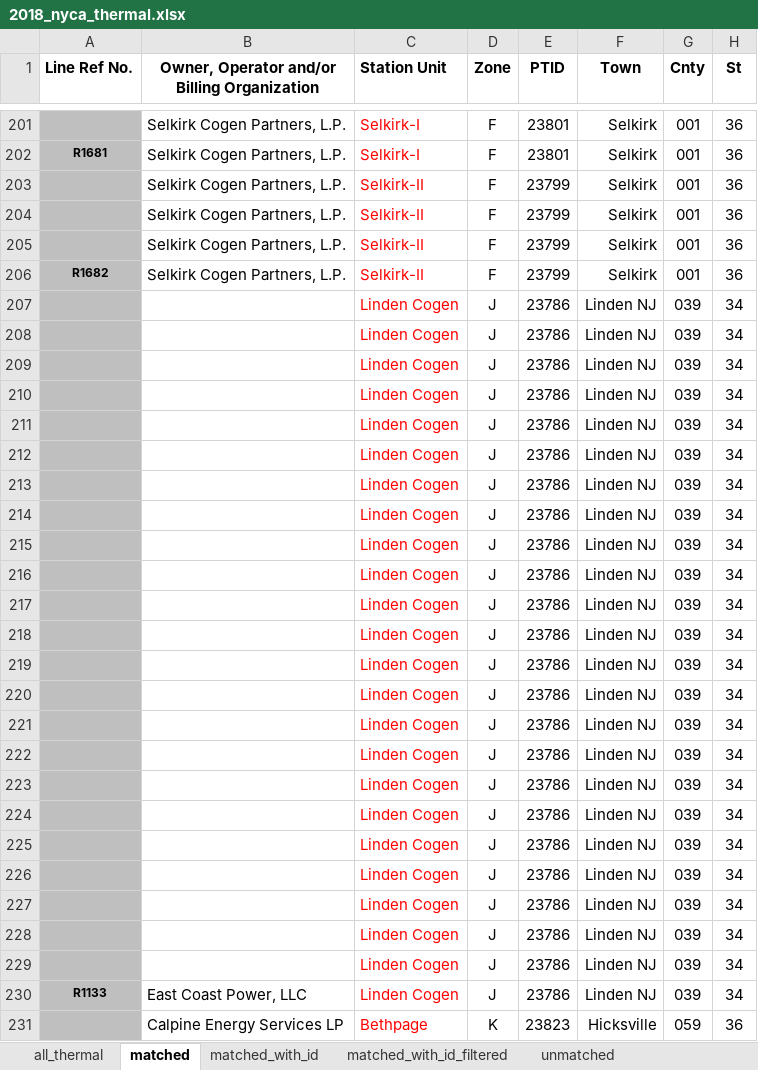
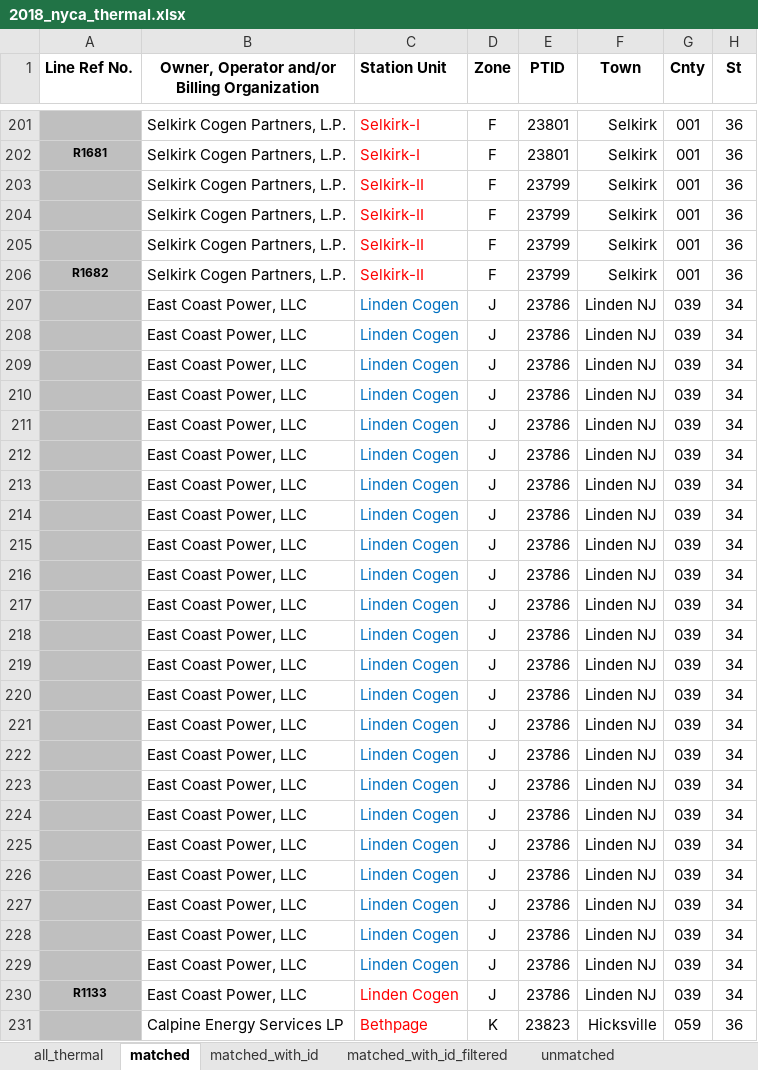
Before and after one commit to boyuan276/NYgrid-python, an Excel workbook: data/thermal/2018_nyca_thermal.xlsx, sheet matched, drawn as a sheet; only a part is shown, gaps mark what is left out; values as stored, in another font and other column widths than the file's, no borders; the diff names each change by its address in the sheet, - before the commit and + after, or states it on an @@ line.

```diff
--- a/data/thermal/2018_nyca_thermal.xlsx (sheet matched)
+++ b/data/thermal/2018_nyca_thermal.xlsx (sheet matched)
-B207:B229: (empty)
+B207:B229: East Coast Power, LLC
-C207:C229 text colour: #FF0000
+C207:C229 text colour: #0070C0
```
Also changed, not shown: sheet all_thermal, sheet matched_with_id_filtered, sheet matched_with_id, formulas that keep their value, hidden cells, 11 other files.
